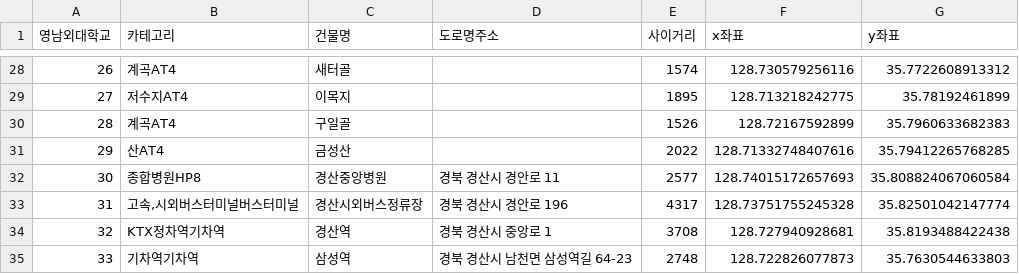
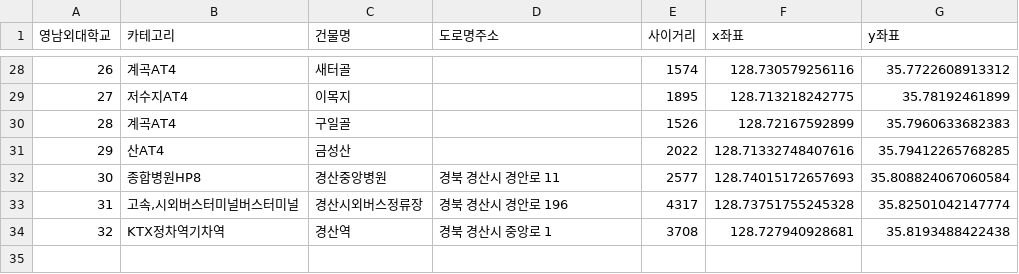
Before and after one commit to JngMkk/MLP_4_Project, a CSV file: jm_data/data/영남외대학교반경내시설.csv, drawn as a sheet; only a part is shown, gaps mark what is left out; the diff names each change by its address in the sheet, - before the commit and + after, or states it on an @@ line.

```diff
--- a/jm_data/data/영남외대학교반경내시설.csv
+++ b/jm_data/data/영남외대학교반경내시설.csv
-row 35: 33 | 기차역기차역 | 삼성역 | 경북 경산시 남천면 삼성역길 64-23 | 2748 | 128.722826077873 | 35.7630544633803
```
Also changed, not shown: jm_data/data/강원관광대학교반경내시설.csv, jm_data/data/고구려대학교반경내시설.csv, 27 other files.
